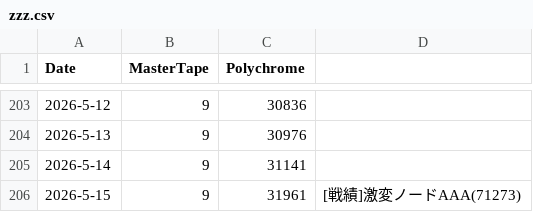
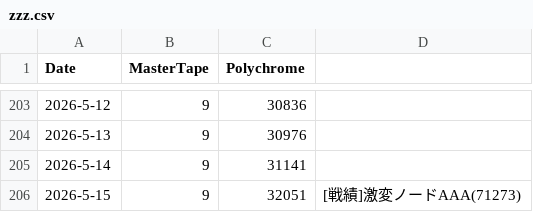
Before and after one commit to kahi221/kahi221.github.io, a CSV file: datas/zzz.csv, drawn as a sheet; only a part is shown, gaps mark what is left out.

Commit message:
update dts

```diff
--- a/datas/zzz.csv
+++ b/datas/zzz.csv
@@ -205,2 +205,2 @@ Date,MasterTape,Polychrome
 2026-5-14,9,31141
-2026-5-15,9,31961,[戦績]激変ノードAAA(71273)
+2026-5-15,9,32051,[戦績]激変ノードAAA(71273)
```
